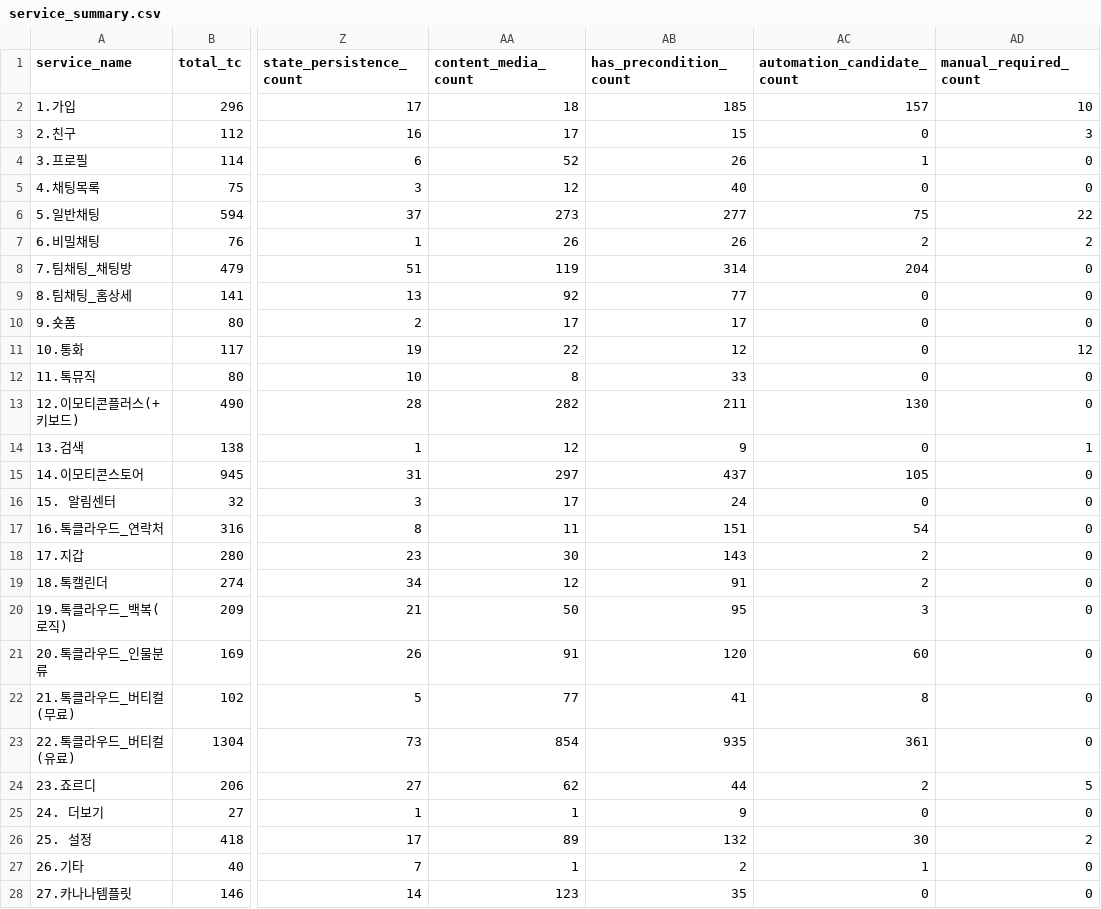
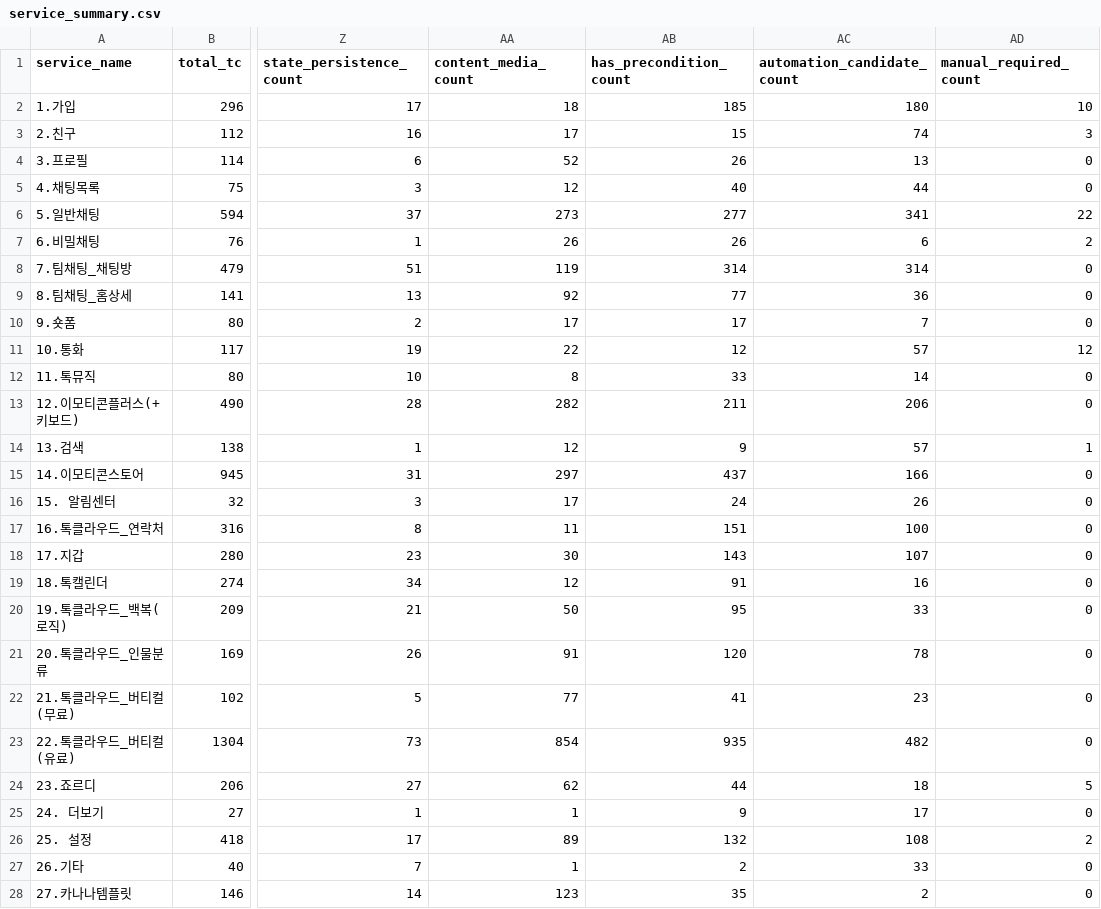
Before and after one commit to kinosms/QA-Integrity, a CSV file: output/service_summary.csv, drawn as a sheet; only a part is shown, gaps mark what is left out; the diff names each change by its address in the sheet, - before the commit and + after, or states it on an @@ line.

```diff
--- a/output/service_summary.csv
+++ b/output/service_summary.csv
-AC2 (automation_candidate_count): 157
+AC2 (automation_candidate_count): 180
-AC3 (automation_candidate_count): 0
+AC3 (automation_candidate_count): 74
-AC4 (automation_candidate_count): 1
+AC4 (automation_candidate_count): 13
-AC5 (automation_candidate_count): 0
+AC5 (automation_candidate_count): 44
-AC6 (automation_candidate_count): 75
+AC6 (automation_candidate_count): 341
-AC7 (automation_candidate_count): 2
+AC7 (automation_candidate_count): 6
-AC8 (automation_candidate_count): 204
+AC8 (automation_candidate_count): 314
-AC9 (automation_candidate_count): 0
+AC9 (automation_candidate_count): 36
-AC10 (automation_candidate_count): 0
+AC10 (automation_candidate_count): 7
-AC11 (automation_candidate_count): 0
+AC11 (automation_candidate_count): 57
-AC12 (automation_candidate_count): 0
+AC12 (automation_candidate_count): 14
-AC13 (automation_candidate_count): 130
+AC13 (automation_candidate_count): 206
-AC14 (automation_candidate_count): 0
+AC14 (automation_candidate_count): 57
-AC15 (automation_candidate_count): 105
+AC15 (automation_candidate_count): 166
-AC16 (automation_candidate_count): 0
+AC16 (automation_candidate_count): 26
-AC17 (automation_candidate_count): 54
+AC17 (automation_candidate_count): 100
-AC18 (automation_candidate_count): 2
+AC18 (automation_candidate_count): 107
-AC19 (automation_candidate_count): 2
+AC19 (automation_candidate_count): 16
-AC20 (automation_candidate_count): 3
+AC20 (automation_candidate_count): 33
-AC21 (automation_candidate_count): 60
+AC21 (automation_candidate_count): 78
-AC22 (automation_candidate_count): 8
+AC22 (automation_candidate_count): 23
-AC23 (automation_candidate_count): 361
+AC23 (automation_candidate_count): 482
-AC24 (automation_candidate_count): 2
+AC24 (automation_candidate_count): 18
-AC25 (automation_candidate_count): 0
+AC25 (automation_candidate_count): 17
-AC26 (automation_candidate_count): 30
+AC26 (automation_candidate_count): 108
-AC27 (automation_candidate_count): 1
+AC27 (automation_candidate_count): 33
-AC28 (automation_candidate_count): 0
+AC28 (automation_candidate_count): 2
```
Also changed, not shown: output/attribute_summary.csv, 9 other files.
